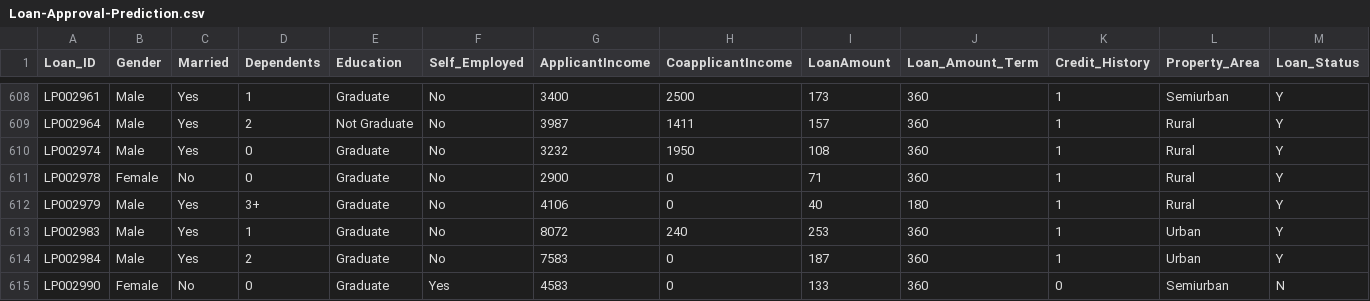
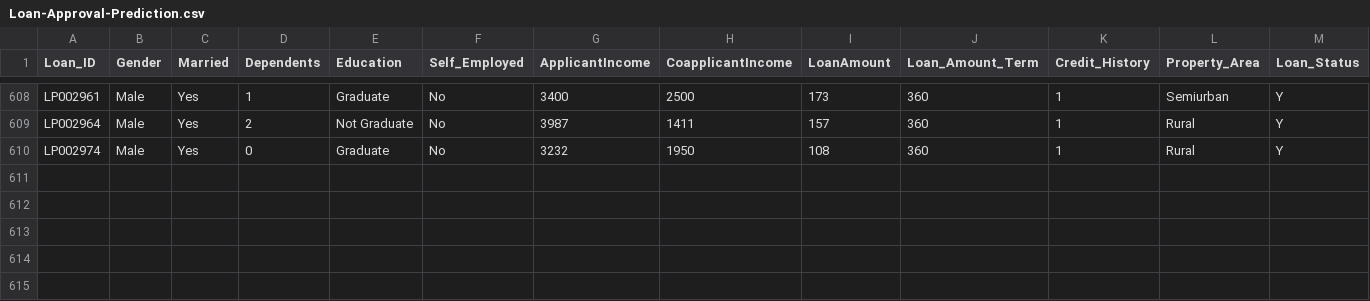
Before and after one commit to da-faysal/loan-prediction, a CSV file: Loan-Approval-Prediction.csv, drawn as a sheet; only a part is shown, gaps mark what is left out; the diff names each change by its address in the sheet, - before the commit and + after, or states it on an @@ line.

```diff
--- a/Loan-Approval-Prediction.csv
+++ b/Loan-Approval-Prediction.csv
-row 611: LP002978 | Female | No | 0 | Graduate | No | 2900 | 0 | 71 | 360 | 1 | Rural | Y
-row 612: LP002979 | Male | Yes | 3+ | Graduate | No | 4106 | 0 | 40 | 180 | 1 | Rural | Y
-row 613: LP002983 | Male | Yes | 1 | Graduate | No | 8072 | 240 | 253 | 360 | 1 | Urban | Y
-row 614: LP002984 | Male | Yes | 2 | Graduate | No | 7583 | 0 | 187 | 360 | 1 | Urban | Y
-row 615: LP002990 | Female | No | 0 | Graduate | Yes | 4583 | 0 | 133 | 360 | 0 | Semiurban | N
```
Also changed, not shown: 1 other file.
